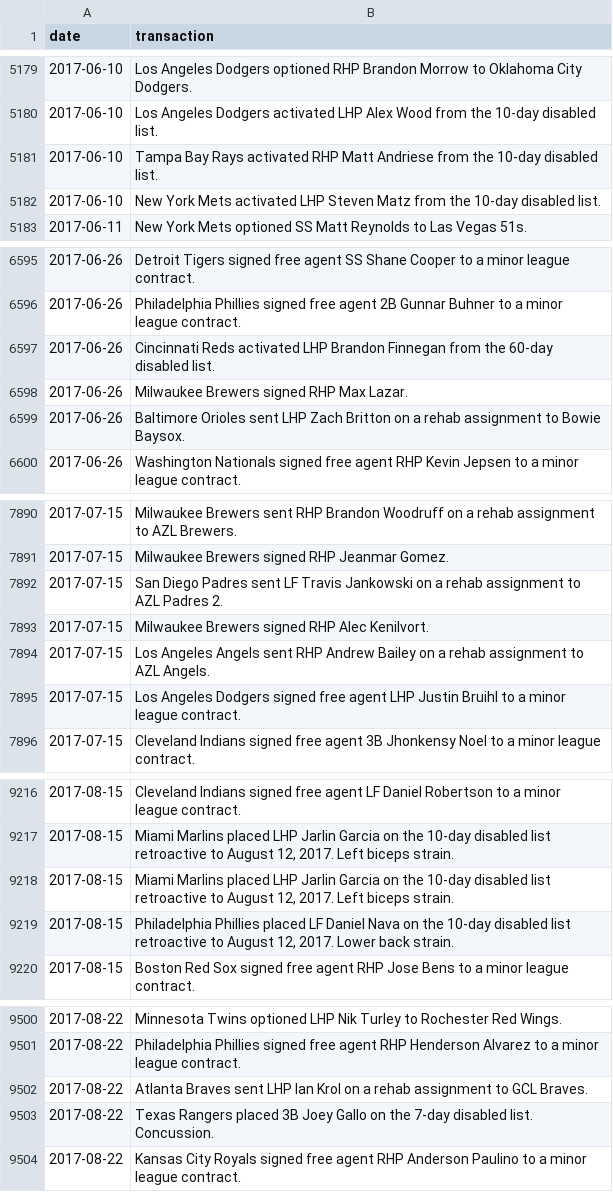
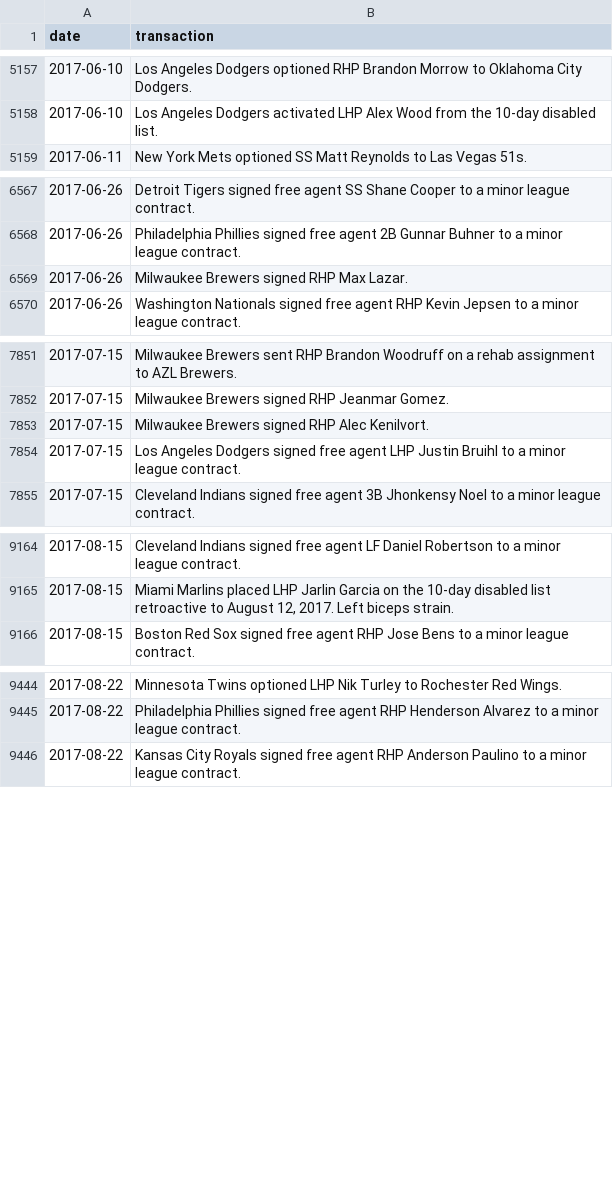
Before and after one commit to dmolitor/mlb-data, a CSV file: 2017/transactions.csv, drawn as a sheet; only a part is shown, gaps mark what is left out; the diff covers the shown part only; the diff names each change by its address in the sheet, - before the commit and + after, or states it on an @@ line.

```diff
--- a/2017/transactions.csv
+++ b/2017/transactions.csv
-row 5181: 2017-06-10 | Tampa Bay Rays activated RHP Matt Andriese from the 10-day disabled list.
-row 5182: 2017-06-10 | New York Mets activated LHP Steven Matz from the 10-day disabled list.
-row 6597: 2017-06-26 | Cincinnati Reds activated LHP Brandon Finnegan from the 60-day disabled list.
-row 6599: 2017-06-26 | Baltimore Orioles sent LHP Zach Britton on a rehab assignment to Bowie Baysox.
-row 7892: 2017-07-15 | San Diego Padres sent LF Travis Jankowski on a rehab assignment to AZL Padres 2.
-row 7894: 2017-07-15 | Los Angeles Angels sent RHP Andrew Bailey on a rehab assignment to AZL Angels.
-row 9218: 2017-08-15 | Miami Marlins placed LHP Jarlin Garcia on the 10-day disabled list retroactive to August 12, 2017. Left biceps strain.
-row 9219: 2017-08-15 | Philadelphia Phillies placed LF Daniel Nava on the 10-day disabled list retroactive to August 12, 2017. Lower back strain.
-row 9502: 2017-08-22 | Atlanta Braves sent LHP Ian Krol on a rehab assignment to GCL Braves.
-row 9503: 2017-08-22 | Texas Rangers placed 3B Joey Gallo on the 7-day disabled list. Concussion.
```
Also changed, not shown: 52 removed rows elsewhere in this file, 2013/transactions.csv, 2014/transactions.csv, 13 other files.
